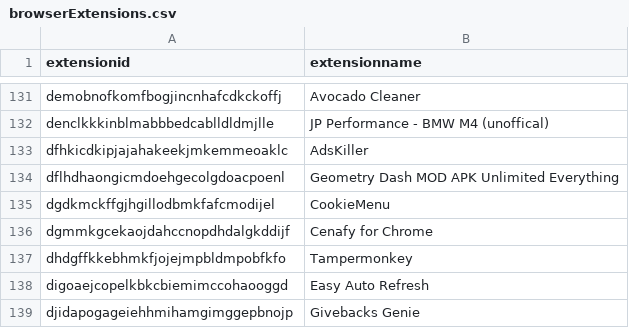
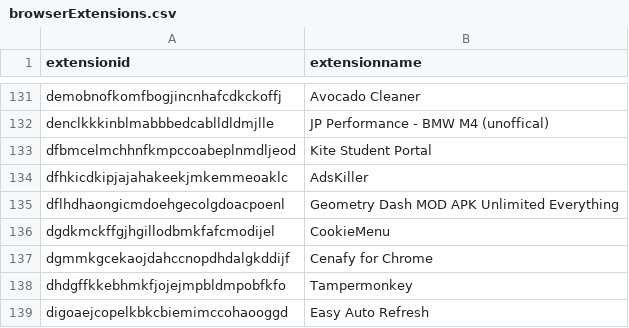
Before and after one commit to Nassau-BOCES/BOCES-IOCS, a CSV file: IOCS/browserExtensions.csv, drawn as a sheet; only a part is shown, gaps mark what is left out; the shorter side is filled out with more unchanged rows; the diff names each change by its address in the sheet, - before the commit and + after, or states it on an @@ line.

Commit message:
message

```diff
--- a/IOCS/browserExtensions.csv
+++ b/IOCS/browserExtensions.csv
+row 133: dfbmcelmchhnfkmpccoabeplnmdljeod | Kite Student Portal
```
